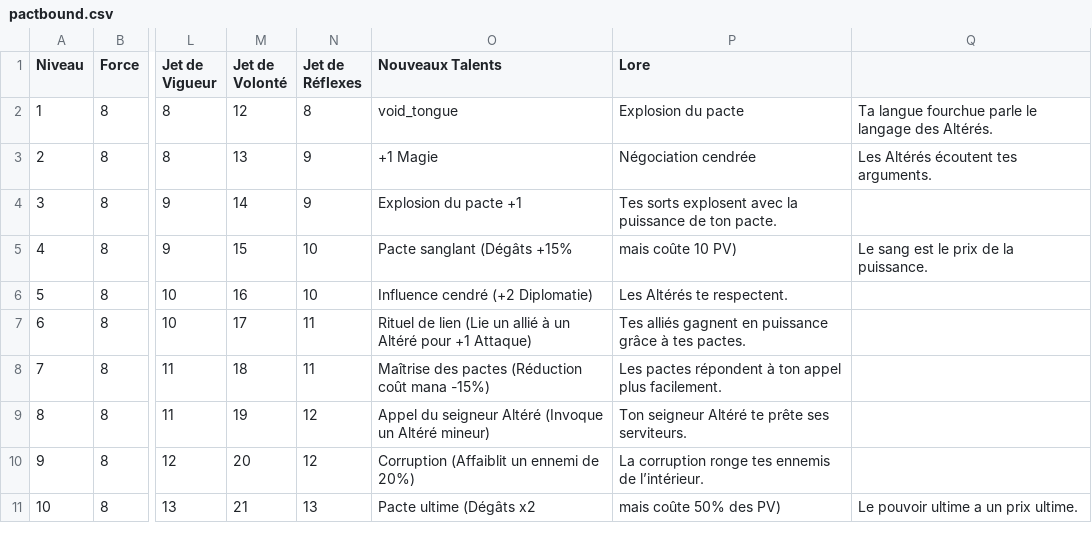
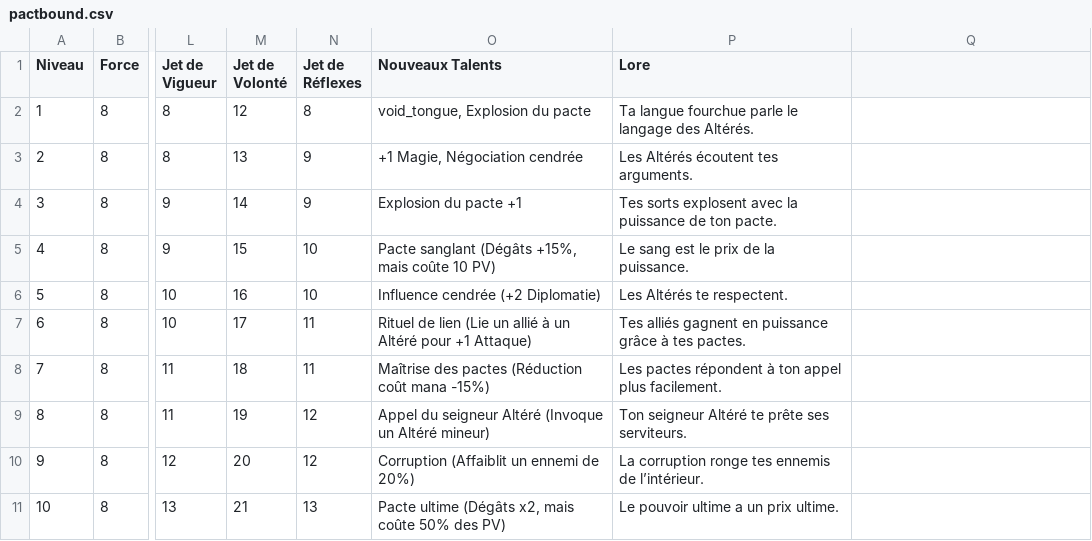
Before and after one commit to Gaetan1303/ForgottenKingdom, a CSV file: mvp/data/progression/pactbound.csv, drawn as a sheet; only a part is shown, gaps mark what is left out; the diff names each change by its address in the sheet, - before the commit and + after, or states it on an @@ line.

```diff
--- a/mvp/data/progression/pactbound.csv
+++ b/mvp/data/progression/pactbound.csv
-O2 (Nouveaux Talents): void_tongue
+O2 (Nouveaux Talents): void_tongue, Explosion du pacte
-P2 (Lore): Explosion du pacte
+P2 (Lore): Ta langue fourchue parle le langage des Altérés.
-Q2: Ta langue fourchue parle le langage des Altérés.
+Q2: (empty)
-O3 (Nouveaux Talents): +1 Magie
+O3 (Nouveaux Talents): +1 Magie, Négociation cendrée
-P3 (Lore): Négociation cendrée
+P3 (Lore): Les Altérés écoutent tes arguments.
-Q3: Les Altérés écoutent tes arguments.
+Q3: (empty)
-O5 (Nouveaux Talents): Pacte sanglant (Dégâts +15%
+O5 (Nouveaux Talents): Pacte sanglant (Dégâts +15%, mais coûte 10 PV)
-P5 (Lore): mais coûte 10 PV)
+P5 (Lore): Le sang est le prix de la puissance.
-Q5: Le sang est le prix de la puissance.
+Q5: (empty)
-O6 (Nouveaux Talents): Influence cendré (+2 Diplomatie)
+O6 (Nouveaux Talents): Influence cendrée (+2 Diplomatie)
-O11 (Nouveaux Talents): Pacte ultime (Dégâts x2
+O11 (Nouveaux Talents): Pacte ultime (Dégâts x2, mais coûte 50% des PV)
-P11 (Lore): mais coûte 50% des PV)
+P11 (Lore): Le pouvoir ultime a un prix ultime.
-Q11: Le pouvoir ultime a un prix ultime.
+Q11: (empty)
```
Also changed, not shown: mvp/data/progression/DemonBlade.csv, mvp/data/progression/berserkdemon.csv, 54 other files.
